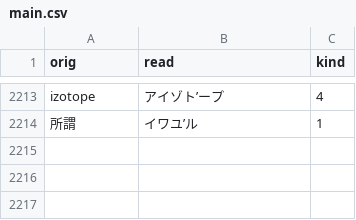
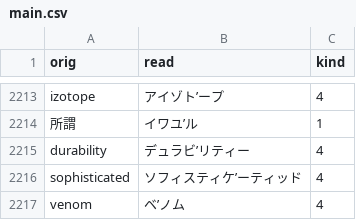
Before and after one commit to actlaboratory/HISS-dictionary, a CSV file: main.csv, drawn as a sheet; only a part is shown, gaps mark what is left out.

Commit message:
Add 3 words

```diff
--- a/main.csv
+++ b/main.csv
@@ -2214 +2214,4 @@ izotope,アイゾト’ープ,4
 所謂,イワユ’ル,1
+durability,デュラビ’リティー,4
+sophisticated,ソフィスティケ’ーティッド,4
+venom,ベ’ノム,4
```
